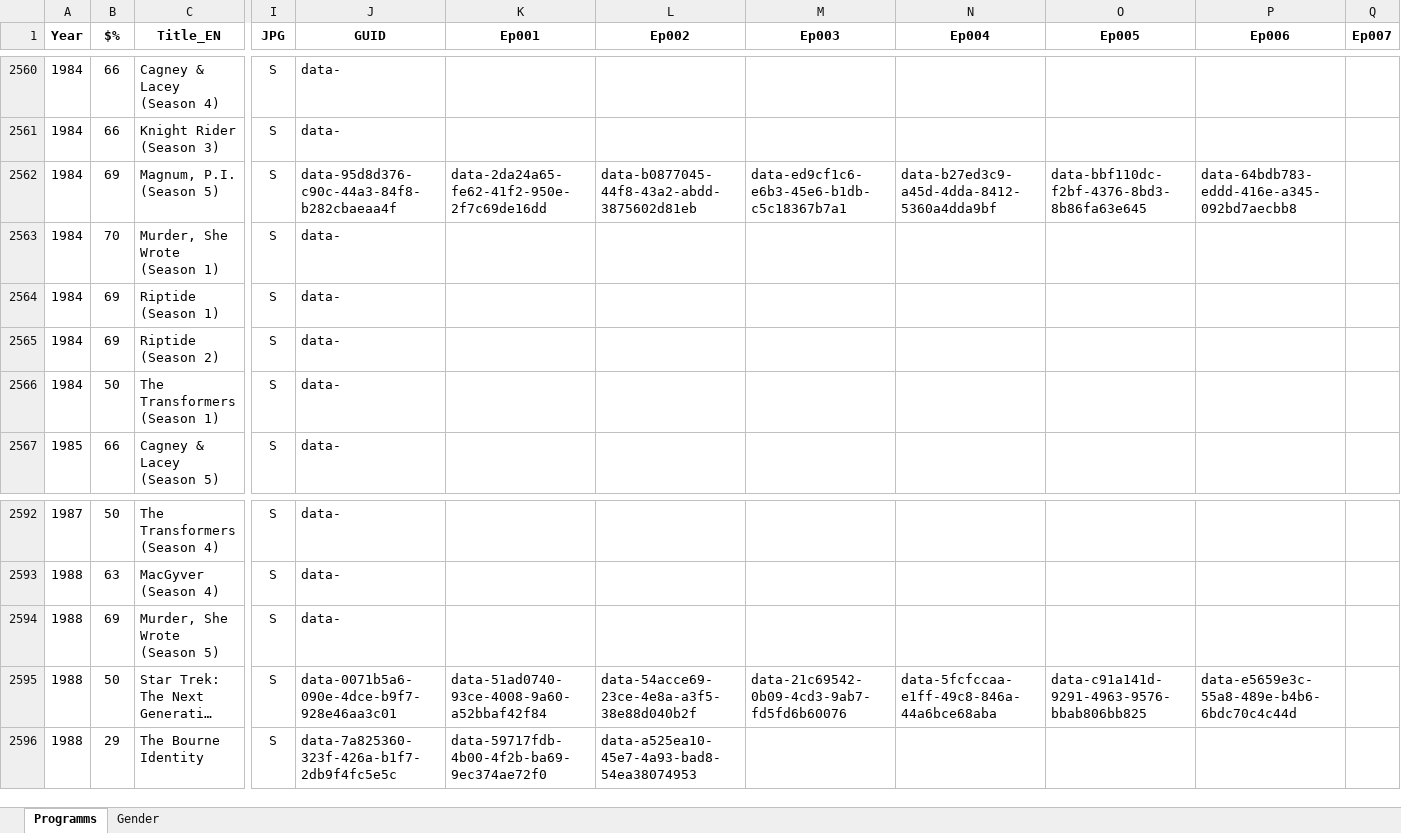
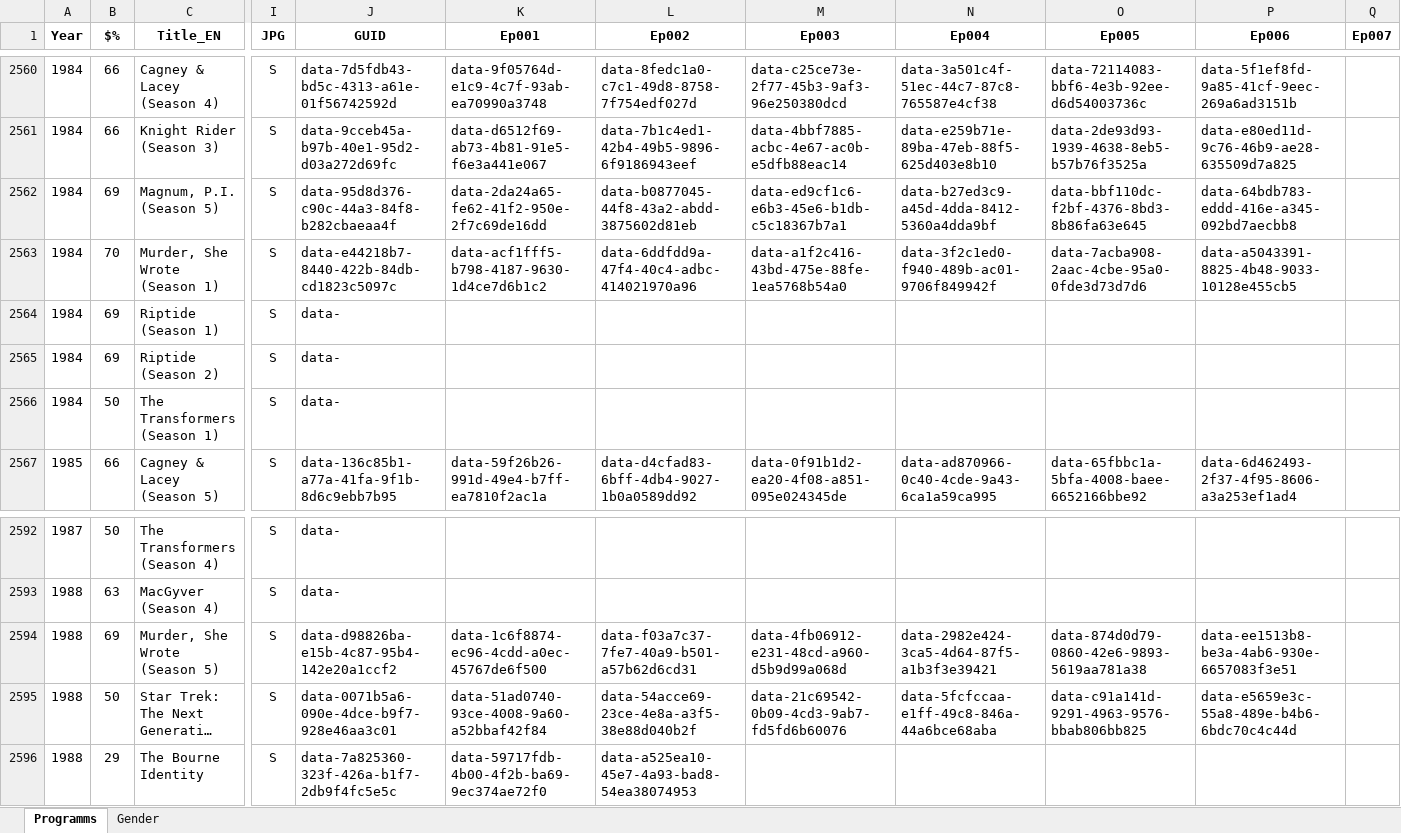
Before and after one commit to pauldim/MADTV, an Excel workbook: IMG programmes.xlsx, sheet Programms, drawn as a sheet; only a part is shown, gaps mark what is left out; long unchanged cells end in …; values as stored, in another font and other column widths than the file's, no borders; the diff covers the shown part only; the diff names each change by its address in the sheet, - before the commit and + after, or states it on an @@ line.

Commit message:
Update IMG programmes.xlsx

```diff
--- a/IMG programmes.xlsx (sheet Programms)
+++ b/IMG programmes.xlsx (sheet Programms)
-J2560 (GUID): data-
+J2560 (GUID): data-7d5fdb43-bd5c-4313-a61e-01f56742592d
-K2560 (Ep001): (empty)
+K2560 (Ep001): data-9f05764d-e1c9-4c7f-93ab-ea70990a3748
-L2560 (Ep002): (empty)
+L2560 (Ep002): data-8fedc1a0-c7c1-49d8-8758-7f754edf027d
-M2560 (Ep003): (empty)
+M2560 (Ep003): data-c25ce73e-2f77-45b3-9af3-96e250380dcd
-N2560 (Ep004): (empty)
+N2560 (Ep004): data-3a501c4f-51ec-44c7-87c8-765587e4cf38
-O2560 (Ep005): (empty)
+O2560 (Ep005): data-72114083-bbf6-4e3b-92ee-d6d54003736c
-P2560 (Ep006): (empty)
+P2560 (Ep006): data-5f1ef8fd-9a85-41cf-9eec-269a6ad3151b
-J2561 (GUID): data-
+J2561 (GUID): data-9cceb45a-b97b-40e1-95d2-d03a272d69fc
-K2561 (Ep001): (empty)
+K2561 (Ep001): data-d6512f69-ab73-4b81-91e5-f6e3a441e067
-L2561 (Ep002): (empty)
+L2561 (Ep002): data-7b1c4ed1-42b4-49b5-9896-6f9186943eef
-M2561 (Ep003): (empty)
+M2561 (Ep003): data-4bbf7885-acbc-4e67-ac0b-e5dfb88eac14
-N2561 (Ep004): (empty)
+N2561 (Ep004): data-e259b71e-89ba-47eb-88f5-625d403e8b10
-O2561 (Ep005): (empty)
+O2561 (Ep005): data-2de93d93-1939-4638-8eb5-b57b76f3525a
-P2561 (Ep006): (empty)
+P2561 (Ep006): data-e80ed11d-9c76-46b9-ae28-635509d7a825
-J2563 (GUID): data-
+J2563 (GUID): data-e44218b7-8440-422b-84db-cd1823c5097c
-K2563 (Ep001): (empty)
+K2563 (Ep001): data-acf1fff5-b798-4187-9630-1d4ce7d6b1c2
-L2563 (Ep002): (empty)
+L2563 (Ep002): data-6ddfdd9a-47f4-40c4-adbc-414021970a96
-M2563 (Ep003): (empty)
+M2563 (Ep003): data-a1f2c416-43bd-475e-88fe-1ea5768b54a0
-N2563 (Ep004): (empty)
+N2563 (Ep004): data-3f2c1ed0-f940-489b-ac01-9706f849942f
-O2563 (Ep005): (empty)
+O2563 (Ep005): data-7acba908-2aac-4cbe-95a0-0fde3d73d7d6
-P2563 (Ep006): (empty)
+P2563 (Ep006): data-a5043391-8825-4b48-9033-10128e455cb5
-J2567 (GUID): data-
+J2567 (GUID): data-136c85b1-a77a-41fa-9f1b-8d6c9ebb7b95
-K2567 (Ep001): (empty)
+K2567 (Ep001): data-59f26b26-991d-49e4-b7ff-ea7810f2ac1a
-L2567 (Ep002): (empty)
+L2567 (Ep002): data-d4cfad83-6bff-4db4-9027-1b0a0589dd92
-M2567 (Ep003): (empty)
+M2567 (Ep003): data-0f91b1d2-ea20-4f08-a851-095e024345de
-N2567 (Ep004): (empty)
+N2567 (Ep004): data-ad870966-0c40-4cde-9a43-6ca1a59ca995
-O2567 (Ep005): (empty)
+O2567 (Ep005): data-65fbbc1a-5bfa-4008-baee-6652166bbe92
-P2567 (Ep006): (empty)
+P2567 (Ep006): data-6d462493-2f37-4f95-8606-a3a253ef1ad4
-J2594 (GUID): data-
+J2594 (GUID): data-d98826ba-e15b-4c87-95b4-142e20a1ccf2
-K2594 (Ep001): (empty)
+K2594 (Ep001): data-1c6f8874-ec96-4cdd-a0ec-45767de6f500
-L2594 (Ep002): (empty)
+L2594 (Ep002): data-f03a7c37-7fe7-40a9-b501-a57b62d6cd31
-M2594 (Ep003): (empty)
+M2594 (Ep003): data-4fb06912-e231-48cd-a960-d5b9d99a068d
-N2594 (Ep004): (empty)
+N2594 (Ep004): data-2982e424-3ca5-4d64-87f5-a1b3f3e39421
-O2594 (Ep005): (empty)
+O2594 (Ep005): data-874d0d79-0860-42e6-9893-5619aa781a38
-P2594 (Ep006): (empty)
+P2594 (Ep006): data-ee1513b8-be3a-4ab6-930e-6657083f3e51
```
Also changed, not shown: 131 edited cells elsewhere in this sheet.
